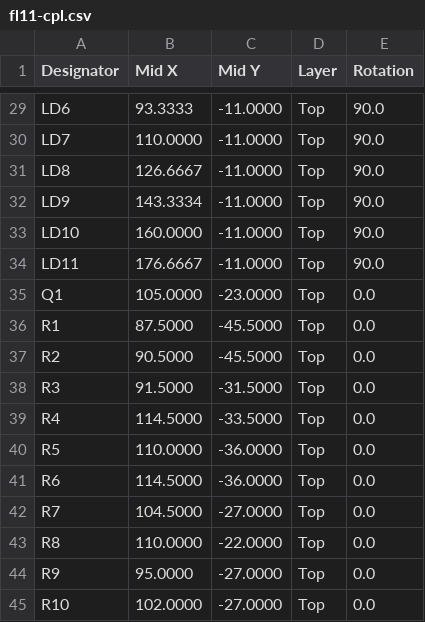
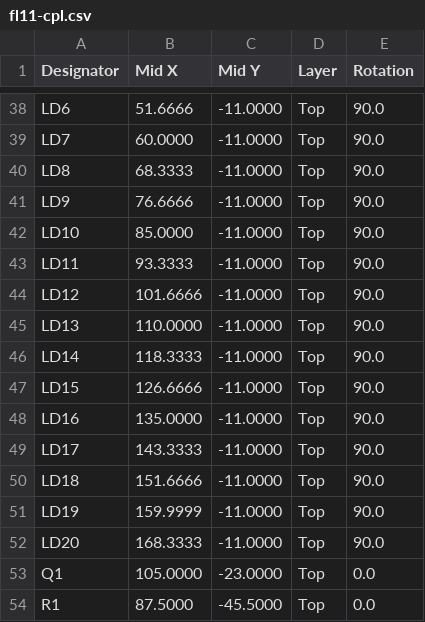
Before and after one commit to fionnf/ember, a CSV file: hardware/fl11/fl11-cpl.csv, drawn as a sheet; only a part is shown, gaps mark what is left out; the shorter side is filled out with more unchanged rows; addresses are those after the commit; the diff covers the shown part only; the diff names each change by its address in the sheet, - before the commit and + after, or states it on an @@ line.

```diff
--- a/hardware/fl11/fl11-cpl.csv
+++ b/hardware/fl11/fl11-cpl.csv
-B38 (Mid X): 93.3333
+B38 (Mid X): 51.6666
-B39 (Mid X): 110.0000
+B39 (Mid X): 60.0000
-B40 (Mid X): 126.6667
+B40 (Mid X): 68.3333
-B41 (Mid X): 143.3334
+B41 (Mid X): 76.6666
-B42 (Mid X): 160.0000
+B42 (Mid X): 85.0000
-B43 (Mid X): 176.6667
+B43 (Mid X): 93.3333
+row 44: LD12 | 101.6666 | -11.0000 | Top | 90.0
+row 45: LD13 | 110.0000 | -11.0000 | Top | 90.0
+row 46: LD14 | 118.3333 | -11.0000 | Top | 90.0
+row 47: LD15 | 126.6666 | -11.0000 | Top | 90.0
+row 48: LD16 | 135.0000 | -11.0000 | Top | 90.0
+row 49: LD17 | 143.3333 | -11.0000 | Top | 90.0
+row 50: LD18 | 151.6666 | -11.0000 | Top | 90.0
+row 51: LD19 | 159.9999 | -11.0000 | Top | 90.0
+row 52: LD20 | 168.3333 | -11.0000 | Top | 90.0
```
Also changed, not shown: 9 added rows and 36 edited cells elsewhere in this file, hardware/fl11/fl11-bom.csv, 34 other files.
